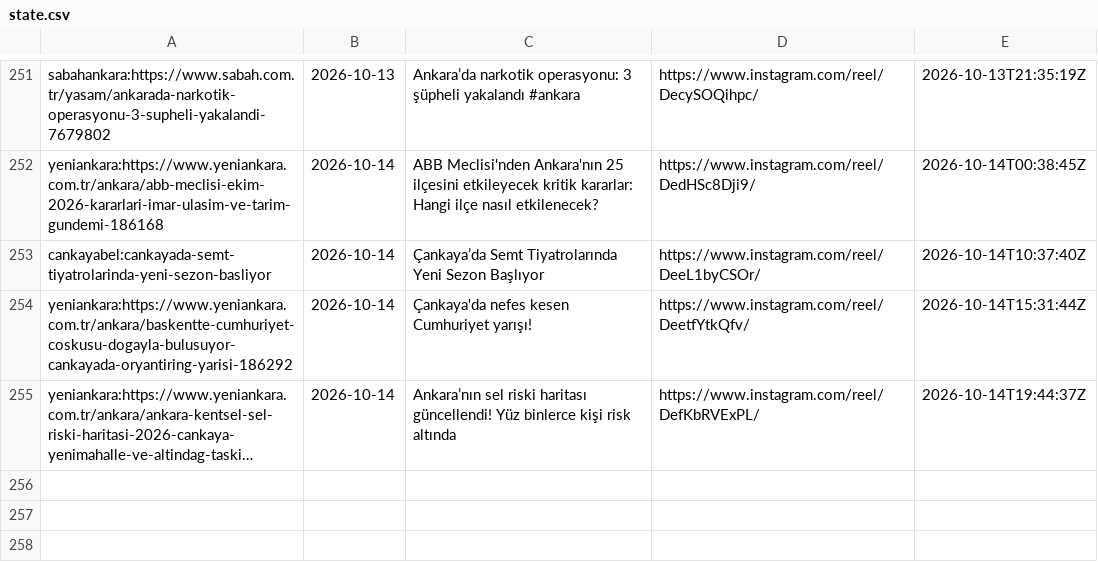
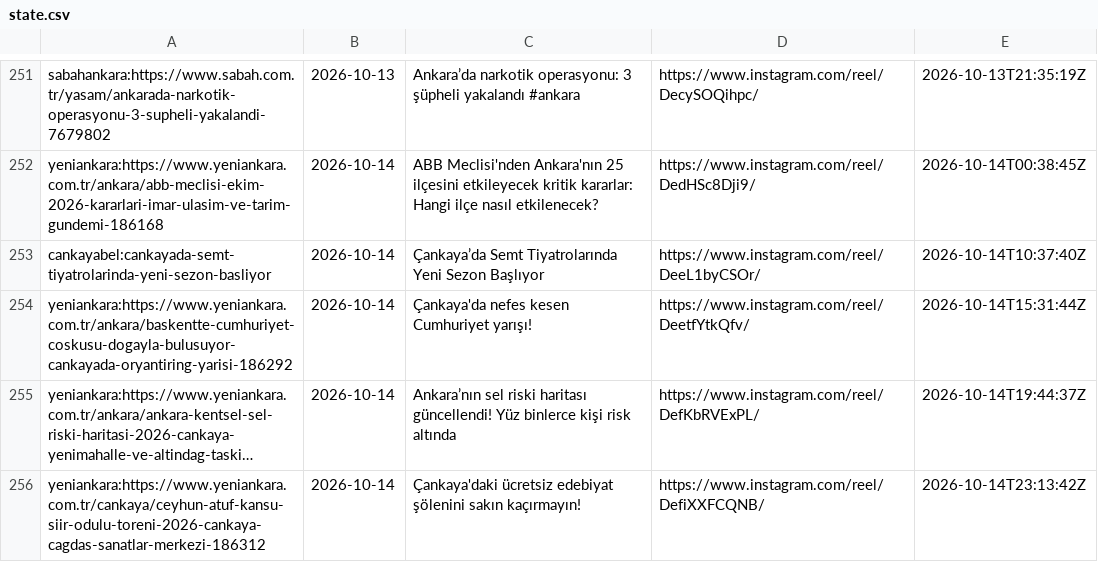
Before and after one commit to beachturk/6saniyedeankara-pipeline, a CSV file: projects/ankara/state.csv, drawn as a sheet; only a part is shown, gaps mark what is left out; long unchanged cells end in …; the diff names each change by its address in the sheet, - before the commit and + after, or states it on an @@ line.

```diff
--- a/projects/ankara/state.csv
+++ b/projects/ankara/state.csv
+row 256: yeniankara:https://www.yeniankara.com.tr/cankaya/ceyhun-atuf-kansu-siir-odulu-toreni-2026-cankaya-cagdas-sanatlar-merkezi-186312 | 2026-10-14 | Çankaya'daki ücretsiz edebiyat şölenini sakın kaçırmayın! | https://www.instagram.com/reel/DefiXXFCQNB/ | 2026-10-14T23:13:42Z
```
